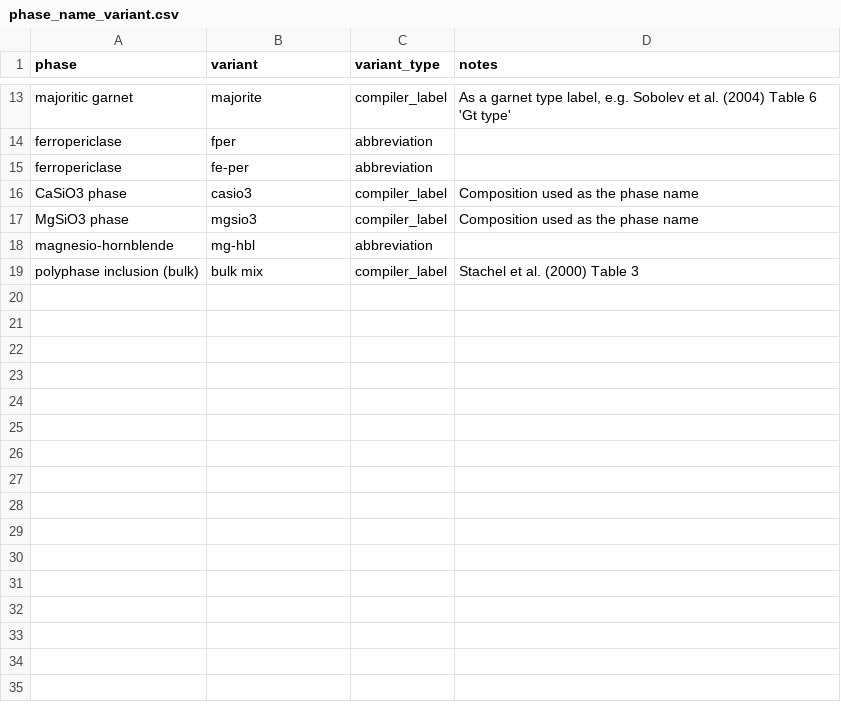
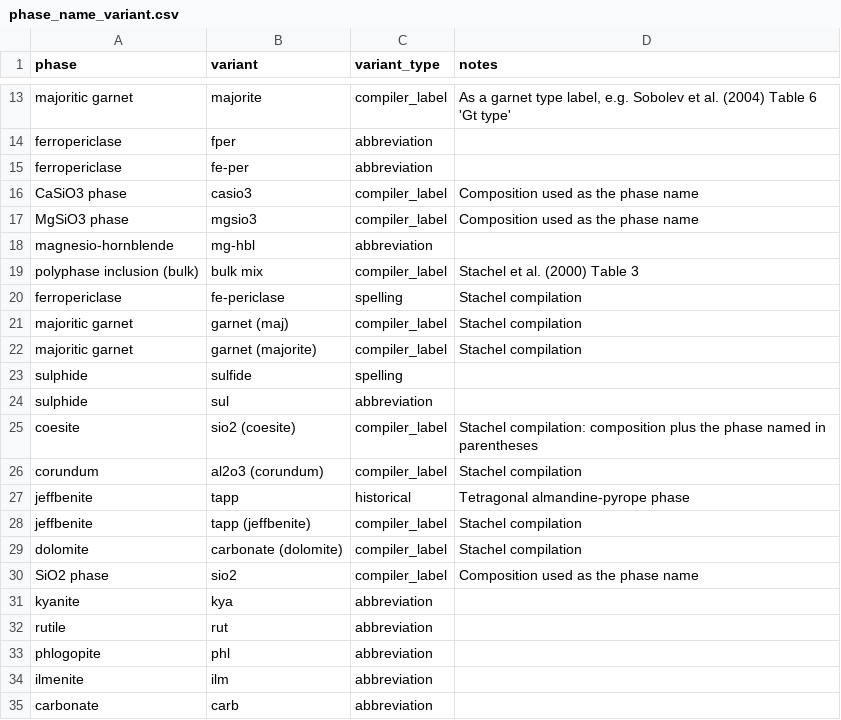
Before and after one commit to acelcior/diamond-inclusion-database, a CSV file: vocab/phase_name_variant.csv, drawn as a sheet; only a part is shown, gaps mark what is left out; the diff names each change by its address in the sheet, - before the commit and + after, or states it on an @@ line.

```diff
--- a/vocab/phase_name_variant.csv
+++ b/vocab/phase_name_variant.csv
+row 20: ferropericlase | fe-periclase | spelling | Stachel compilation
+row 21: majoritic garnet | garnet (maj) | compiler_label | Stachel compilation
+row 22: majoritic garnet | garnet (majorite) | compiler_label | Stachel compilation
+row 23: sulphide | sulfide | spelling
+row 24: sulphide | sul | abbreviation
+row 25: coesite | sio2 (coesite) | compiler_label | Stachel compilation: composition plus the phase named in parentheses
+row 26: corundum | al2o3 (corundum) | compiler_label | Stachel compilation
+row 27: jeffbenite | tapp | historical | Tetragonal almandine-pyrope phase
+row 28: jeffbenite | tapp (jeffbenite) | compiler_label | Stachel compilation
+row 29: dolomite | carbonate (dolomite) | compiler_label | Stachel compilation
+row 30: SiO2 phase | sio2 | compiler_label | Composition used as the phase name
+row 31: kyanite | kya | abbreviation
+row 32: rutile | rut | abbreviation
+row 33: phlogopite | phl | abbreviation
+row 34: ilmenite | ilm | abbreviation
+row 35: carbonate | carb | abbreviation
```
Also changed, not shown: vocab/phase.csv, vocab/property.csv, 23 other files.
